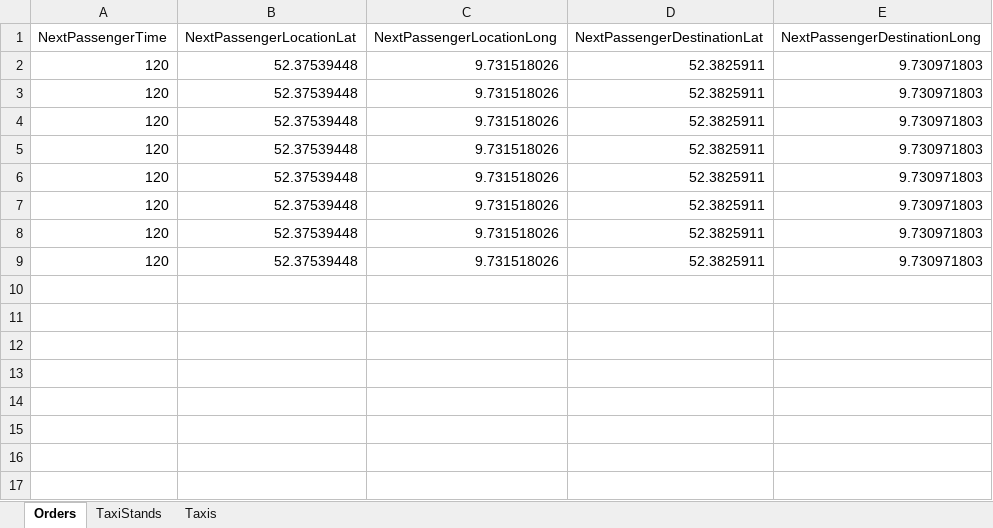
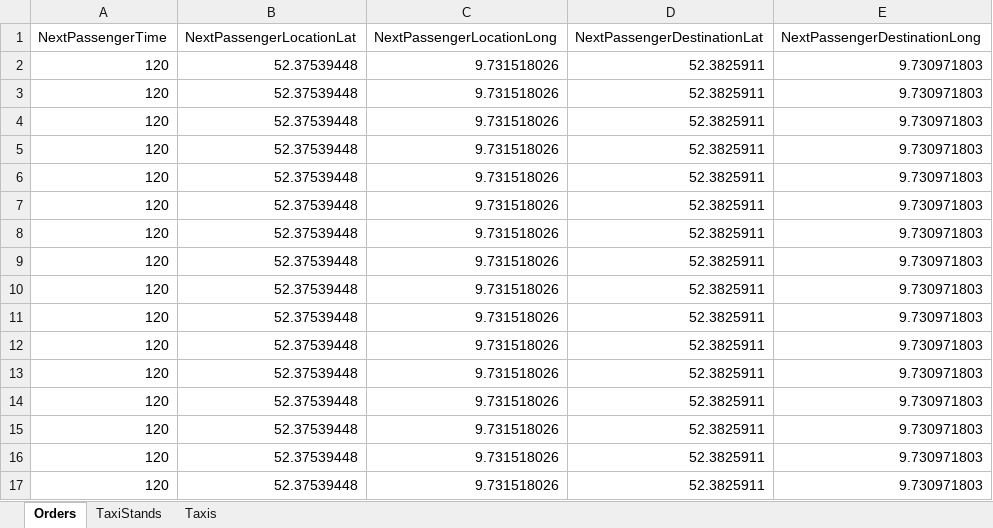
Before and after one commit to larsbue/IT-Projekt-Anylogic, an Excel workbook: IT-Projekt/database/data_v1.xlsx, sheet Orders, drawn as a sheet; values as stored, in another font and other column widths than the file's, no borders; the diff names each change by its address in the sheet, - before the commit and + after, or states it on an @@ line.

```diff
--- a/IT-Projekt/database/data_v1.xlsx (sheet Orders)
+++ b/IT-Projekt/database/data_v1.xlsx (sheet Orders)
+row 10: 120 | 52.37539448 | 9.731518026 | 52.3825911 | 9.730971803
+row 11: 120 | 52.37539448 | 9.731518026 | 52.3825911 | 9.730971803
+row 12: 120 | 52.37539448 | 9.731518026 | 52.3825911 | 9.730971803
+row 13: 120 | 52.37539448 | 9.731518026 | 52.3825911 | 9.730971803
+row 14: 120 | 52.37539448 | 9.731518026 | 52.3825911 | 9.730971803
+row 15: 120 | 52.37539448 | 9.731518026 | 52.3825911 | 9.730971803
+row 16: 120 | 52.37539448 | 9.731518026 | 52.3825911 | 9.730971803
+row 17: 120 | 52.37539448 | 9.731518026 | 52.3825911 | 9.730971803
```
Also changed, not shown: sheet Taxis, 8 other files.
